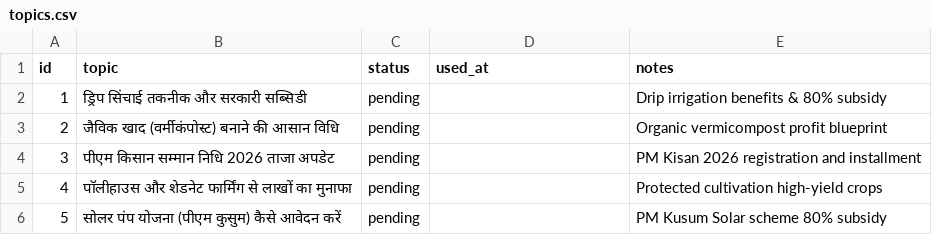
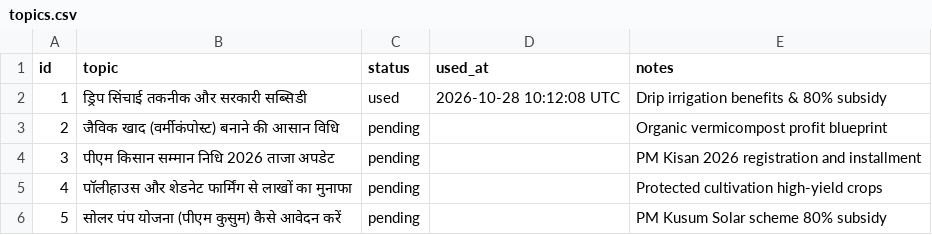
Before and after one commit to saurabhdevworks-code/yt-automate, a CSV file: context/topics.csv, drawn as a sheet.

```diff
--- a/context/topics.csv
+++ b/context/topics.csv
@@ -1,3 +1,3 @@
 id,topic,status,used_at,notes
-1,ड्रिप सिंचाई तकनीक और सरकारी सब्सिडी,pending,,Drip irrigation benefits & 80% subsidy
+1,ड्रिप सिंचाई तकनीक और सरकारी सब्सिडी,used,2026-10-28 10:12:08 UTC,Drip irrigation benefits & 80% subsidy
 2,जैविक खाद (वर्मीकंपोस्ट) बनाने की आसान विधि,pending,,Organic vermicompost profit blueprint
```
